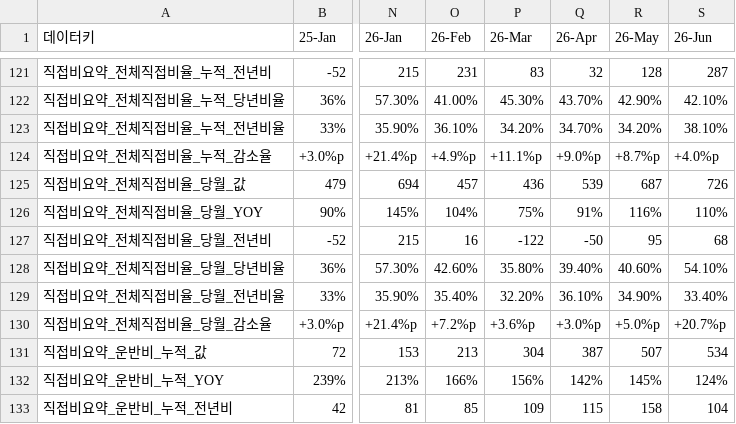
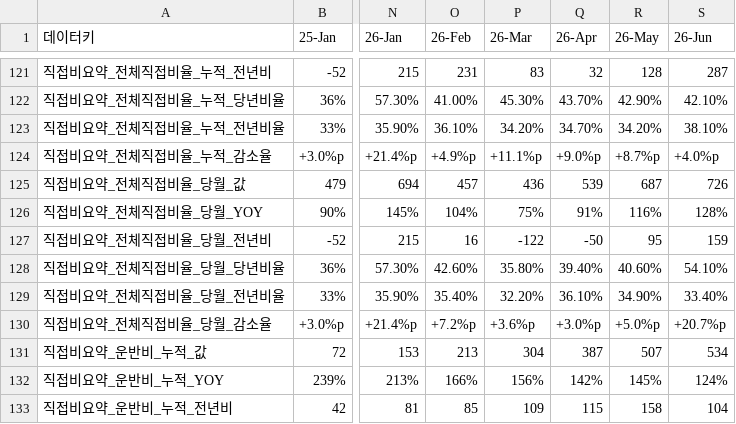
Before and after one commit to kyeongsoo88/New_stodashboard, a CSV file: frontend/public/data/dashboard-summary.csv, drawn as a sheet; only a part is shown, gaps mark what is left out; the diff names each change by its address in the sheet, - before the commit and + after, or states it on an @@ line.

```diff
--- a/frontend/public/data/dashboard-summary.csv
+++ b/frontend/public/data/dashboard-summary.csv
-S126 (26-Jun): 110%
+S126 (26-Jun): 128%
-S127 (26-Jun): 68
+S127 (26-Jun): 159
```
